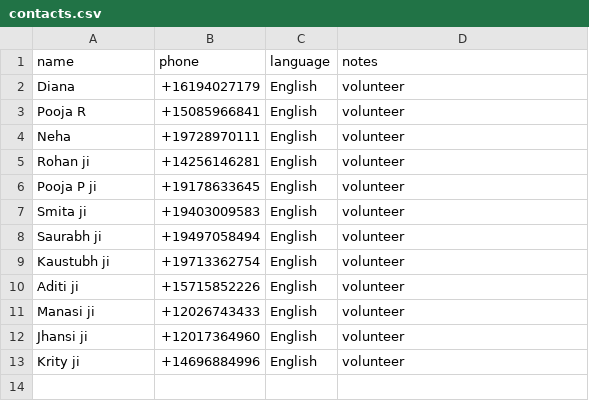
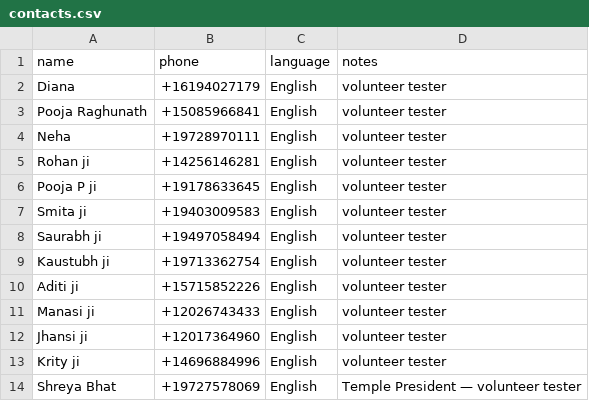
Before and after one commit to Jagadguru-Kripaluji-Yog/temple-voice, a CSV file: campaigns/2026-03-navratri/contacts.csv, drawn as a sheet.

Commit message:
feat: add Shreya Bhat + Pooja Raghunath to navratri contacts (13 total)

```diff
--- a/campaigns/2026-03-navratri/contacts.csv
+++ b/campaigns/2026-03-navratri/contacts.csv
@@ -1,13 +1,14 @@
 name,phone,language,notes
-Diana,+16194027179,English,volunteer
-Pooja R,+15085966841,English,volunteer
-Neha,+19728970111,English,volunteer
-Rohan ji,+14256146281,English,volunteer
-Pooja P ji,+19178633645,English,volunteer
-Smita ji,+19403009583,English,volunteer
-Saurabh ji,+19497058494,English,volunteer
-Kaustubh ji,+19713362754,English,volunteer
-Aditi ji,+15715852226,English,volunteer
-Manasi ji,+12026743433,English,volunteer
-Jhansi ji,+12017364960,English,volunteer
-Krity ji,+14696884996,English,volunteer
+Diana,+16194027179,English,volunteer tester
+Pooja Raghunath,+15085966841,English,volunteer tester
+Neha,+19728970111,English,volunteer tester
+Rohan ji,+14256146281,English,volunteer tester
+Pooja P ji,+19178633645,English,volunteer tester
+Smita ji,+19403009583,English,volunteer tester
+Saurabh ji,+19497058494,English,volunteer tester
+Kaustubh ji,+19713362754,English,volunteer tester
+Aditi ji,+15715852226,English,volunteer tester
+Manasi ji,+12026743433,English,volunteer tester
+Jhansi ji,+12017364960,English,volunteer tester
+Krity ji,+14696884996,English,volunteer tester
+Shreya Bhat,+19727578069,English,Temple President — volunteer tester
```
